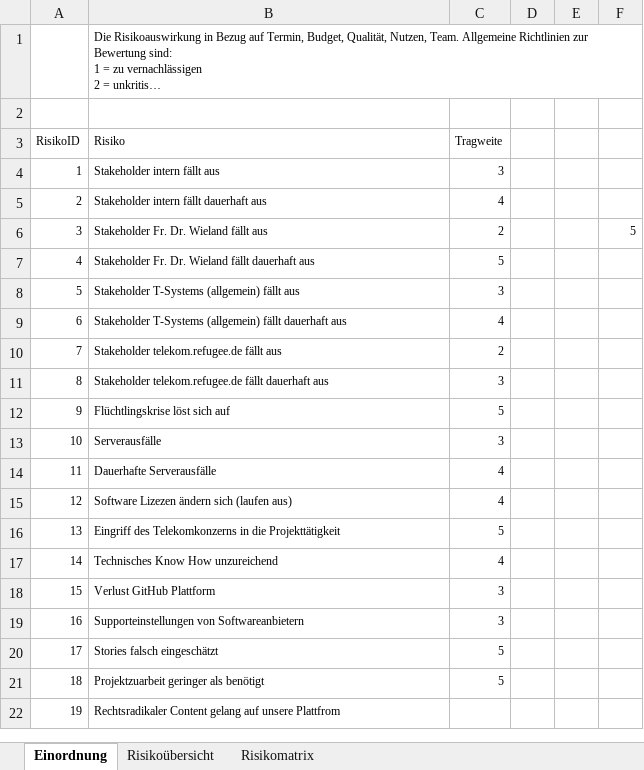
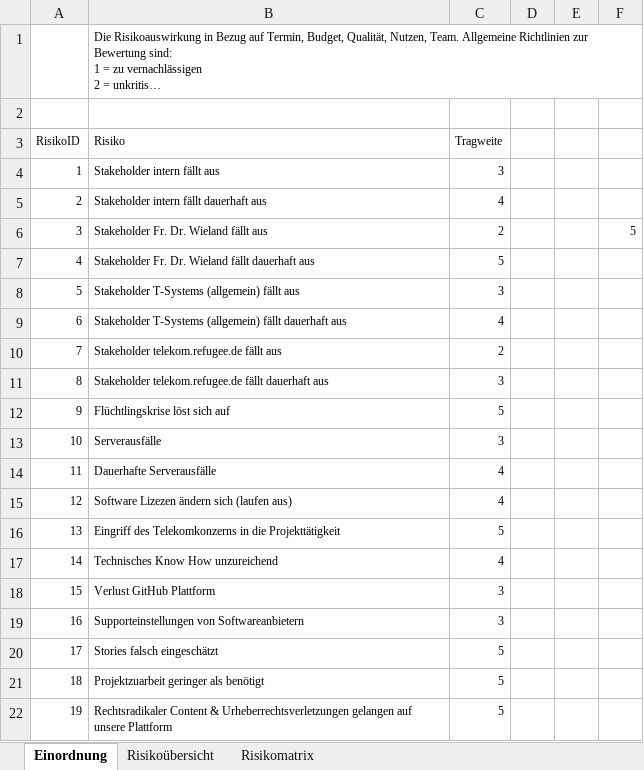
Before and after one commit to RefugeesWelcomeApp/ProjectManagement, an Excel workbook: 1. Portfolio/Risikomanagement/Risikoplanung.xlsx, sheet Einordnung, drawn as a sheet; long unchanged cells end in …; values as stored, in another font and other column widths than the file's, no borders; table styles not drawn; the diff names each change by its address in the sheet, - before the commit and + after, or states it on an @@ line.

Commit message:
risiko update

```diff
--- a/1. Portfolio/Risikomanagement/Risikoplanung.xlsx (sheet Einordnung)
+++ b/1. Portfolio/Risikomanagement/Risikoplanung.xlsx (sheet Einordnung)
-B22 (Risiko): Rechtsradikaler Content gelang auf unsere Plattfrom
+B22 (Risiko): Rechtsradikaler Content & Urheberrechtsverletzungen gelangen auf unsere Plattform
-C22 (Tragweite): (empty)
+C22 (Tragweite): 5
```
Also changed, not shown: sheet Risikoübersicht, sheet Risikomatrix, charts or pictures.
